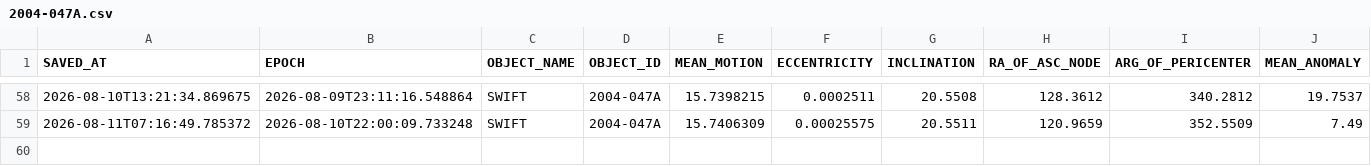
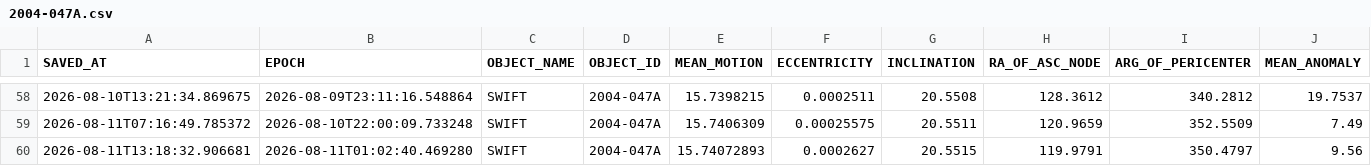
Before and after one commit to AstroAure/CelesTrak-Live-Downloader, a CSV file: data/2004-047A.csv, drawn as a sheet; only a part is shown, gaps mark what is left out; rows hold the shown columns only; the diff names each change by its address in the sheet, - before the commit and + after, or states it on an @@ line.

```diff
--- a/data/2004-047A.csv
+++ b/data/2004-047A.csv
+row 60: 2026-08-11T13:18:32.906681 | 2026-08-11T01:02:40.469280 | SWIFT | 2004-047A | 15.74072893 | 0.0002627 | 20.5515 | 119.9791 | 350.4797 | 9.56
```
Also changed, not shown: 1 other file.
